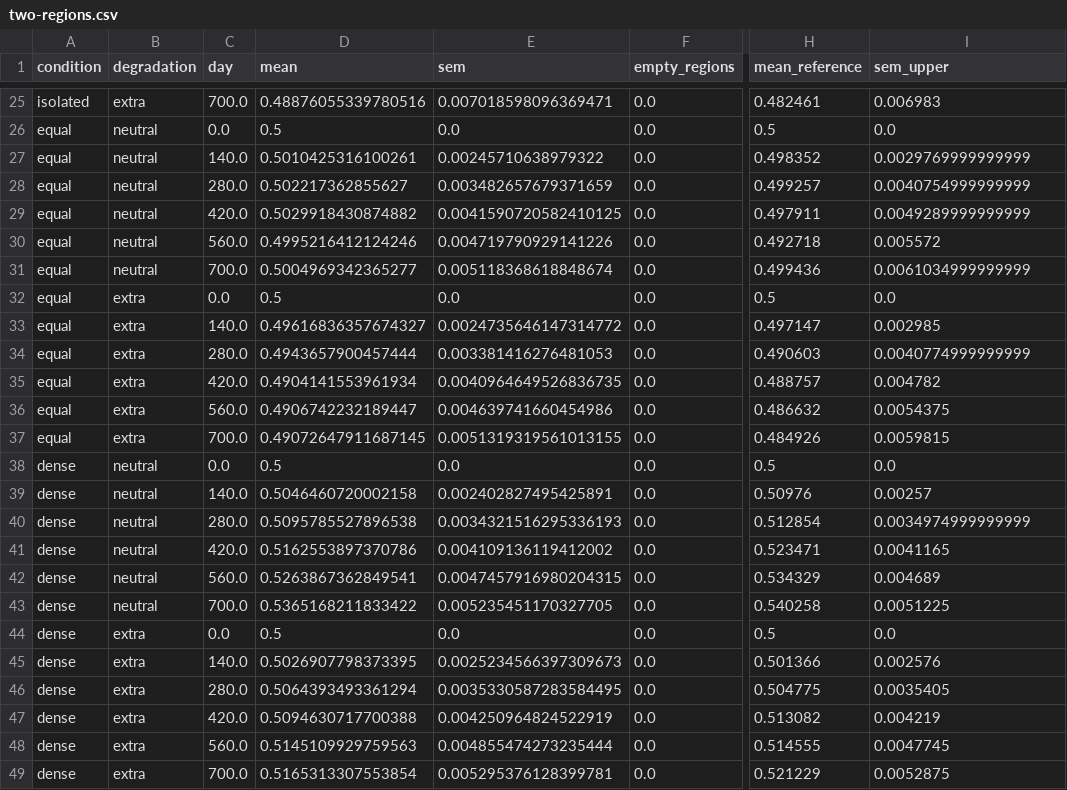
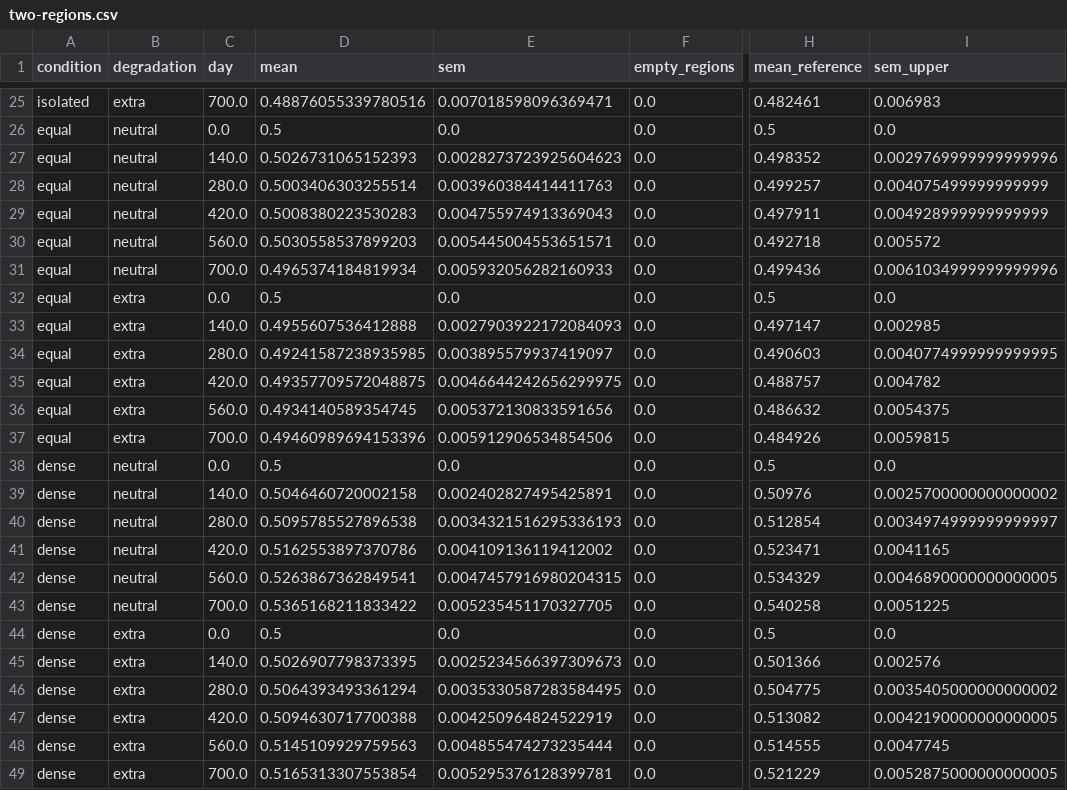
Before and after one commit to dietmarwo/CRN-craft, a CSV file: examples/mtdna_spread/results/two-regions.csv, drawn as a sheet; only a part is shown, gaps mark what is left out; the diff names each change by its address in the sheet, - before the commit and + after, or states it on an @@ line.

```diff
--- a/examples/mtdna_spread/results/two-regions.csv
+++ b/examples/mtdna_spread/results/two-regions.csv
-D27 (mean): 0.5010425316100261
+D27 (mean): 0.5026731065152393
-E27 (sem): 0.00245710638979322
+E27 (sem): 0.0028273723925604623
-I27 (sem_upper): 0.0029769999999999
+I27 (sem_upper): 0.0029769999999999996
-D28 (mean): 0.502217362855627
+D28 (mean): 0.5003406303255514
-E28 (sem): 0.003482657679371659
+E28 (sem): 0.003960384414411763
-I28 (sem_upper): 0.0040754999999999
+I28 (sem_upper): 0.004075499999999999
-D29 (mean): 0.5029918430874882
+D29 (mean): 0.5008380223530283
-E29 (sem): 0.0041590720582410125
+E29 (sem): 0.004755974913369043
-I29 (sem_upper): 0.0049289999999999
+I29 (sem_upper): 0.004928999999999999
-D30 (mean): 0.4995216412124246
+D30 (mean): 0.5030558537899203
-E30 (sem): 0.004719790929141226
+E30 (sem): 0.005445004553651571
-D31 (mean): 0.5004969342365277
+D31 (mean): 0.4965374184819934
-E31 (sem): 0.005118368618848674
+E31 (sem): 0.005932056282160933
-I31 (sem_upper): 0.0061034999999999
+I31 (sem_upper): 0.0061034999999999996
-D33 (mean): 0.49616836357674327
+D33 (mean): 0.4955607536412888
-E33 (sem): 0.0024735646147314772
+E33 (sem): 0.0027903922172084093
-D34 (mean): 0.4943657900457444
+D34 (mean): 0.49241587238935985
-E34 (sem): 0.003381416276481053
+E34 (sem): 0.003895579937419097
-I34 (sem_upper): 0.0040774999999999
+I34 (sem_upper): 0.0040774999999999995
-D35 (mean): 0.4904141553961934
+D35 (mean): 0.49357709572048875
-E35 (sem): 0.0040964649526836735
+E35 (sem): 0.0046644242656299975
-D36 (mean): 0.4906742232189447
+D36 (mean): 0.4934140589354745
-E36 (sem): 0.004639741660454986
+E36 (sem): 0.005372130833591656
-D37 (mean): 0.49072647911687145
+D37 (mean): 0.49460989694153396
-E37 (sem): 0.0051319319561013155
+E37 (sem): 0.005912906534854506
-I39 (sem_upper): 0.00257
+I39 (sem_upper): 0.0025700000000000002
-I40 (sem_upper): 0.0034974999999999
+I40 (sem_upper): 0.0034974999999999997
-I42 (sem_upper): 0.004689
+I42 (sem_upper): 0.0046890000000000005
-I46 (sem_upper): 0.0035405
+I46 (sem_upper): 0.0035405000000000002
-I47 (sem_upper): 0.004219
+I47 (sem_upper): 0.0042190000000000005
-I49 (sem_upper): 0.0052875
+I49 (sem_upper): 0.0052875000000000005
```
Also changed, not shown: examples/mtdna_spread/results/terminal-checks.csv, 2 other files.
